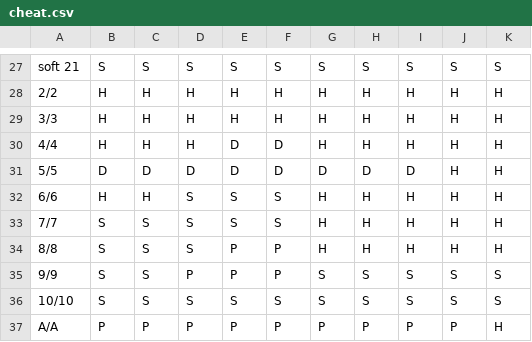
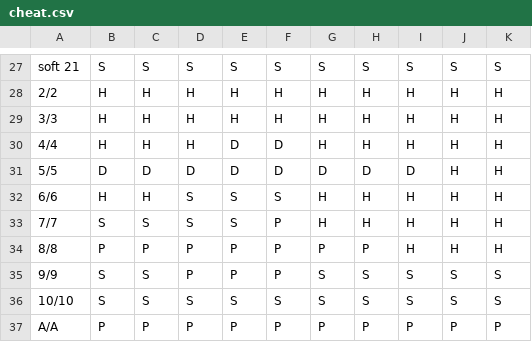
Before and after one commit to ogroppo/blackjack-neo4j, a CSV file: cheat.csv, drawn as a sheet; only a part is shown, gaps mark what is left out.

```diff
--- a/cheat.csv
+++ b/cheat.csv
@@ -32,6 +32,6 @@ soft 21,S,S,S,S,S,S,S,S,S,S
 6/6,H,H,S,S,S,H,H,H,H,H
-7/7,S,S,S,S,S,H,H,H,H,H
-8/8,S,S,S,P,P,H,H,H,H,H
+7/7,S,S,S,S,P,H,H,H,H,H
+8/8,P,P,P,P,P,P,P,H,H,H
 9/9,S,S,P,P,P,S,S,S,S,S
 10/10,S,S,S,S,S,S,S,S,S,S
-A/A,P,P,P,P,P,P,P,P,P,H
+A/A,P,P,P,P,P,P,P,P,P,P
```
Also changed, not shown: 18 other files.
